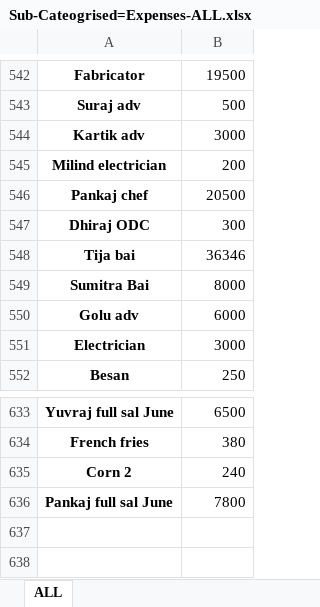
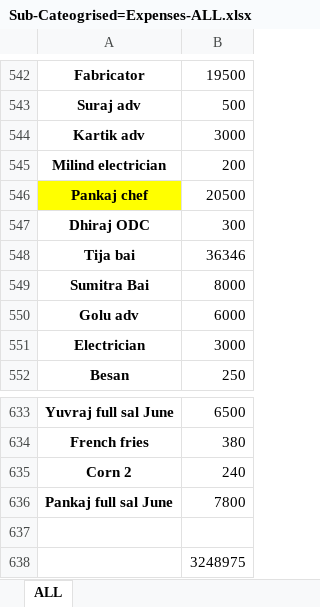
Before and after one commit to AdityaM2906/Back-Up, an Excel workbook: Data-Science/Projects/Live-Project/Sub-Cateogrised=Expenses-ALL.xlsx, sheet ALL, drawn as a sheet; only a part is shown, gaps mark what is left out; values as stored, in another font and other column widths than the file's, no borders; the diff names each change by its address in the sheet, - before the commit and + after, or states it on an @@ line.

```diff
--- a/Data-Science/Projects/Live-Project/Sub-Cateogrised=Expenses-ALL.xlsx (sheet ALL)
+++ b/Data-Science/Projects/Live-Project/Sub-Cateogrised=Expenses-ALL.xlsx (sheet ALL)
-A546 fill: none
+A546 fill: #FFFF00
+row 637: (empty)
+row 638:  | 3248975
```
Also changed, not shown: 11 other files.
